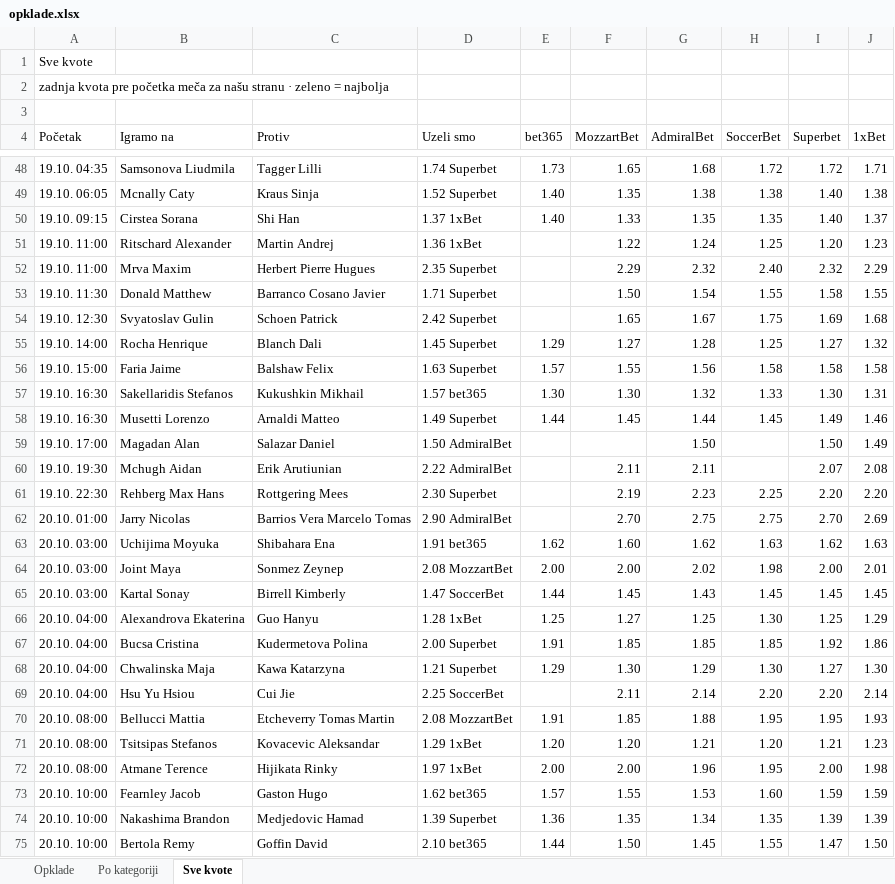
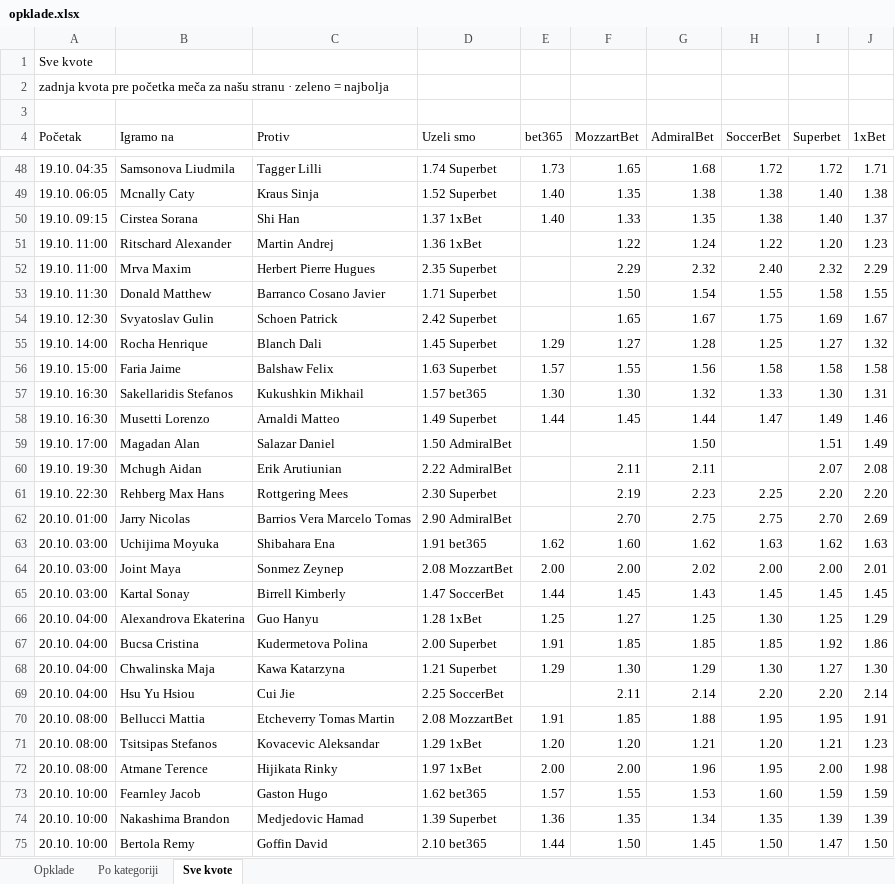
Before and after one commit to andreja69420/pantasocial, an Excel workbook: research/tennis-ml/paper/opklade.xlsx, sheet Sve kvote, drawn as a sheet; only a part is shown, gaps mark what is left out; values as stored, in another font and other column widths than the file's, no cell formats; the diff names each change by its address in the sheet, - before the commit and + after, or states it on an @@ line.

```diff
--- a/research/tennis-ml/paper/opklade.xlsx (sheet Sve kvote)
+++ b/research/tennis-ml/paper/opklade.xlsx (sheet Sve kvote)
-H50 (SoccerBet): 1.35
+H50 (SoccerBet): 1.38
-H51 (SoccerBet): 1.25
+H51 (SoccerBet): 1.22
-J54 (1xBet): 1.68
+J54 (1xBet): 1.67
-H58 (SoccerBet): 1.45
+H58 (SoccerBet): 1.47
-I59 (Superbet): 1.50
+I59 (Superbet): 1.51
-H64 (SoccerBet): 1.98
+H64 (SoccerBet): 2.00
-J70 (1xBet): 1.93
+J70 (1xBet): 1.91
-H75 (SoccerBet): 1.55
+H75 (SoccerBet): 1.50
```
Also changed, not shown: sheet Opklade, cell formats, 2 other files.
